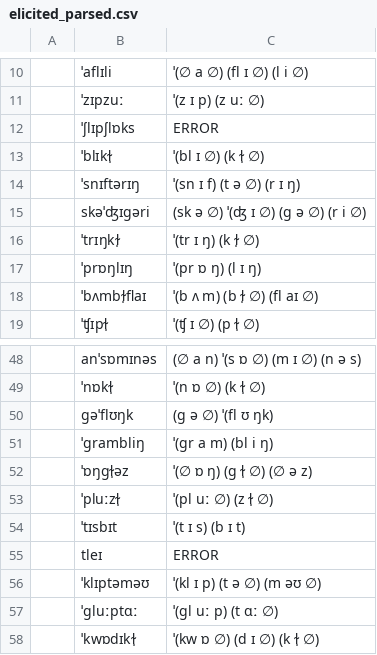
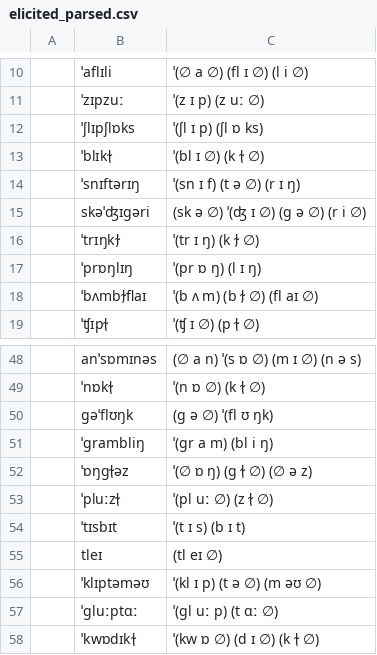
Before and after one commit to jmacmahon/syllabify, a CSV file: data/elicited_parsed.csv, drawn as a sheet; only a part is shown, gaps mark what is left out.

```diff
--- a/data/elicited_parsed.csv
+++ b/data/elicited_parsed.csv
@@ -11,3 +11,3 @@
 ,ˈzɪpzuː,ˈ(z ɪ p) (z uː ∅)
-,ˈʃlɪpʃlɒks,ERROR
+,ˈʃlɪpʃlɒks,ˈ(ʃl ɪ p) (ʃl ɒ ks)
 ,ˈblɪkɫ̩,ˈ(bl ɪ ∅) (k ɫ̩ ∅)
@@ -54,3 +54,3 @@
 ,ˈtɪsbɪt,ˈ(t ɪ s) (b ɪ t)
-,tleɪ,ERROR
+,tleɪ,(tl eɪ ∅)
 ,ˈklɪptəməʊ,ˈ(kl ɪ p) (t ə ∅) (m əʊ ∅)
```
Also changed, not shown: 1 other file.
